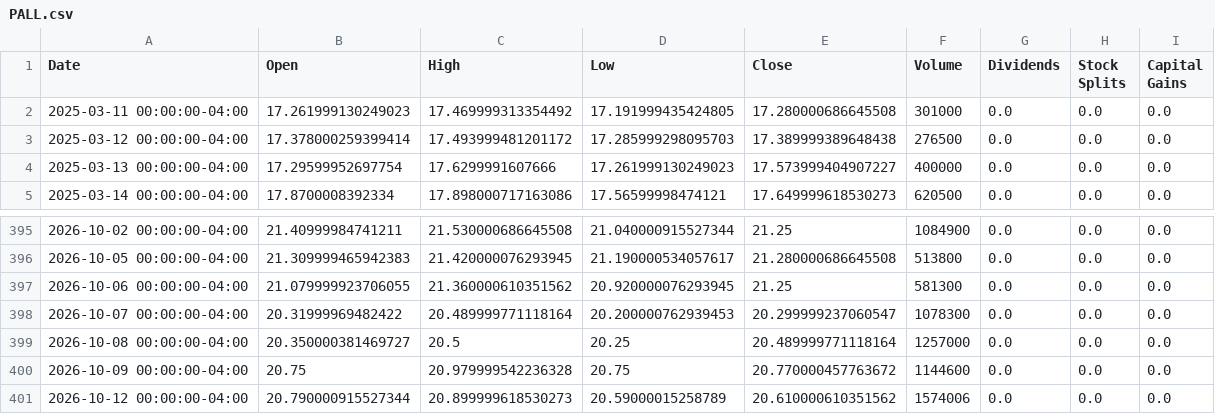
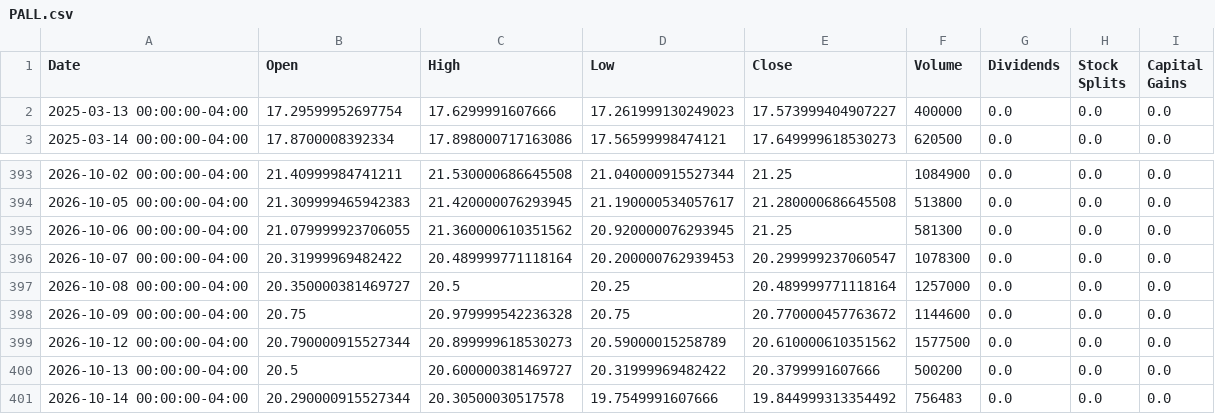
Before and after one commit to Quintinlf/finance_project, a CSV file: trade_logs/price_cache/PALL.csv, drawn as a sheet; only a part is shown, gaps mark what is left out.

```diff
--- a/trade_logs/price_cache/PALL.csv
+++ b/trade_logs/price_cache/PALL.csv
@@ -1,4 +1,2 @@
 Date,Open,High,Low,Close,Volume,Dividends,Stock Splits,Capital Gains
-2025-03-11 00:00:00-04:00,17.261999130249023,17.469999313354492,17.191999435424805,17.280000686645508,301000,0.0,0.0,0.0
-2025-03-12 00:00:00-04:00,17.378000259399414,17.493999481201172,17.285999298095703,17.389999389648438,276500,0.0,0.0,0.0
 2025-03-13 00:00:00-04:00,17.29599952697754,17.6299991607666,17.261999130249023,17.573999404907227,400000,0.0,0.0,0.0
@@ -400,2 +398,4 @@ Date,Open,High,Low,Close,Volume,Dividends,Stock Splits,Capital Gains
 2026-10-09 00:00:00-04:00,20.75,20.979999542236328,20.75,20.770000457763672,1144600,0.0,0.0,0.0
-2026-10-12 00:00:00-04:00,20.790000915527344,20.899999618530273,20.59000015258789,20.610000610351562,1574006,0.0,0.0,0.0
+2026-10-12 00:00:00-04:00,20.790000915527344,20.899999618530273,20.59000015258789,20.610000610351562,1577500,0.0,0.0,0.0
+2026-10-13 00:00:00-04:00,20.5,20.600000381469727,20.31999969482422,20.3799991607666,500200,0.0,0.0,0.0
+2026-10-14 00:00:00-04:00,20.290000915527344,20.30500030517578,19.7549991607666,19.844999313354492,756483,0.0,0.0,0.0
```
Also changed, not shown: trade_logs/price_cache/IAU.csv, trade_logs/price_cache/PPLT.csv, 18 other files.
